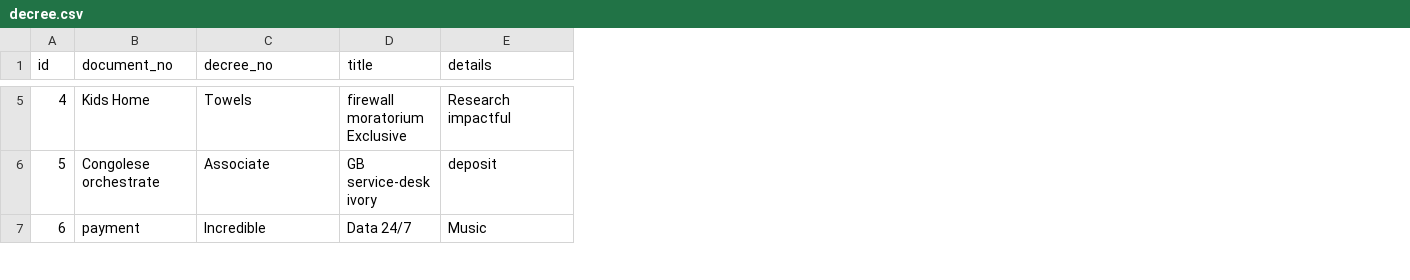
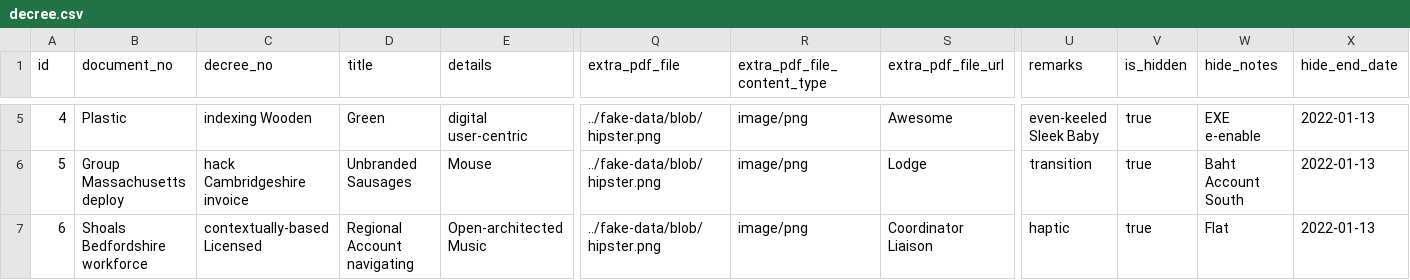
Before and after one commit to AliAlbadri90/TradeMark, a CSV file: src/main/resources/config/liquibase/fake-data/decree.csv, drawn as a sheet; only a part is shown, gaps mark what is left out; the diff covers the shown part only; the diff names each change by its address in the sheet, - before the commit and + after, or states it on an @@ line.

```diff
--- a/src/main/resources/config/liquibase/fake-data/decree.csv
+++ b/src/main/resources/config/liquibase/fake-data/decree.csv
+column Q (extra_pdf_file), rows 5-7: all ../fake-data/blob/hipster.png
+column R (extra_pdf_file_content_type), rows 5-7: all image/png
+column S (extra_pdf_file_url), rows 5-7: Awesome | Lodge | Coordinator Liaison
+column U (remarks), rows 5-7: even-keeled Sleek Baby | transition | haptic
+column V (is_hidden), rows 5-7: all true
+column W (hide_notes), rows 5-7: EXE e-enable | Baht Account South | Flat
+column X (hide_end_date), rows 5-7: all 2022-01-13
-B5 (document_no): Kids Home
+B5 (document_no): Plastic
-C5 (decree_no): Towels
+C5 (decree_no): indexing Wooden
-D5 (title): firewall moratorium Exclusive
+D5 (title): Green
-E5 (details): Research impactful
+E5 (details): digital user-centric
-B6 (document_no): Congolese orchestrate
+B6 (document_no): Group Massachusetts deploy
-C6 (decree_no): Associate
+C6 (decree_no): hack Cambridgeshire invoice
-D6 (title): GB service-desk ivory
+D6 (title): Unbranded Sausages
-E6 (details): deposit
+E6 (details): Mouse
-B7 (document_no): payment
+B7 (document_no): Shoals Bedfordshire workforce
-C7 (decree_no): Incredible
+C7 (decree_no): contextually-based Licensed
-D7 (title): Data 24/7
+D7 (title): Regional Account navigating
-E7 (details): Music
+E7 (details): Open-architected Music
```
Also changed, not shown: 88 edited cells elsewhere in this file, 12 other files.
